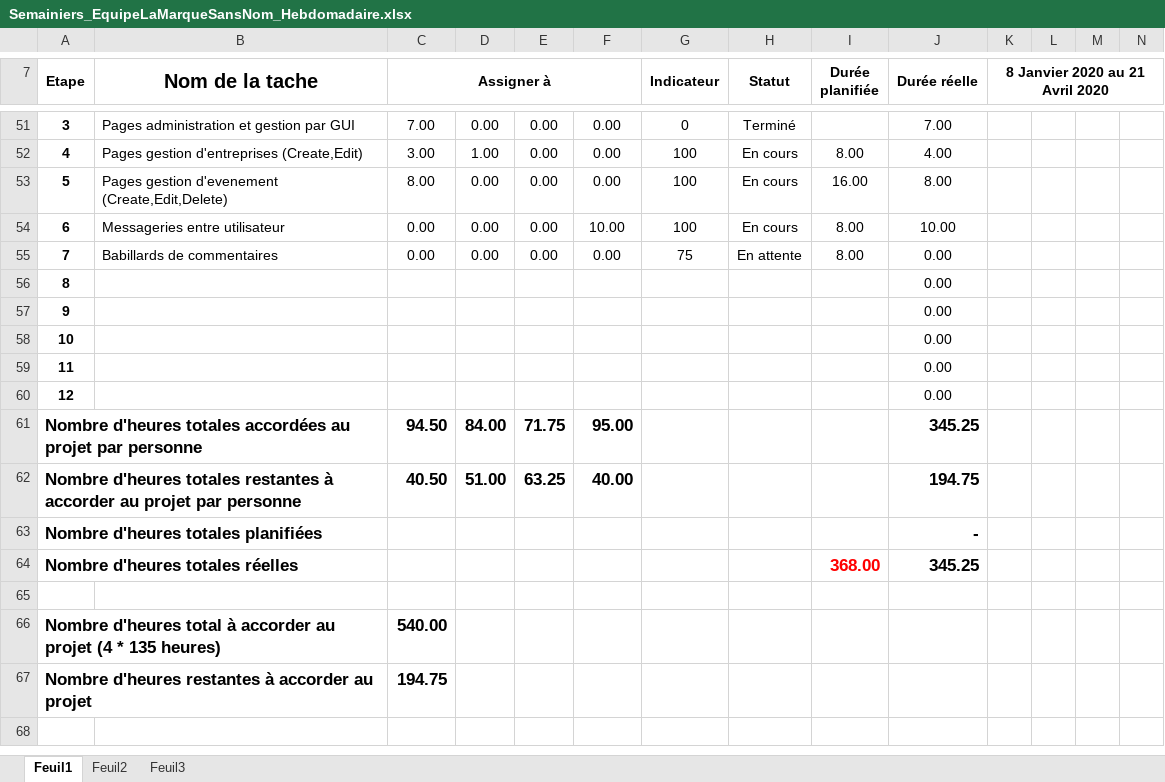
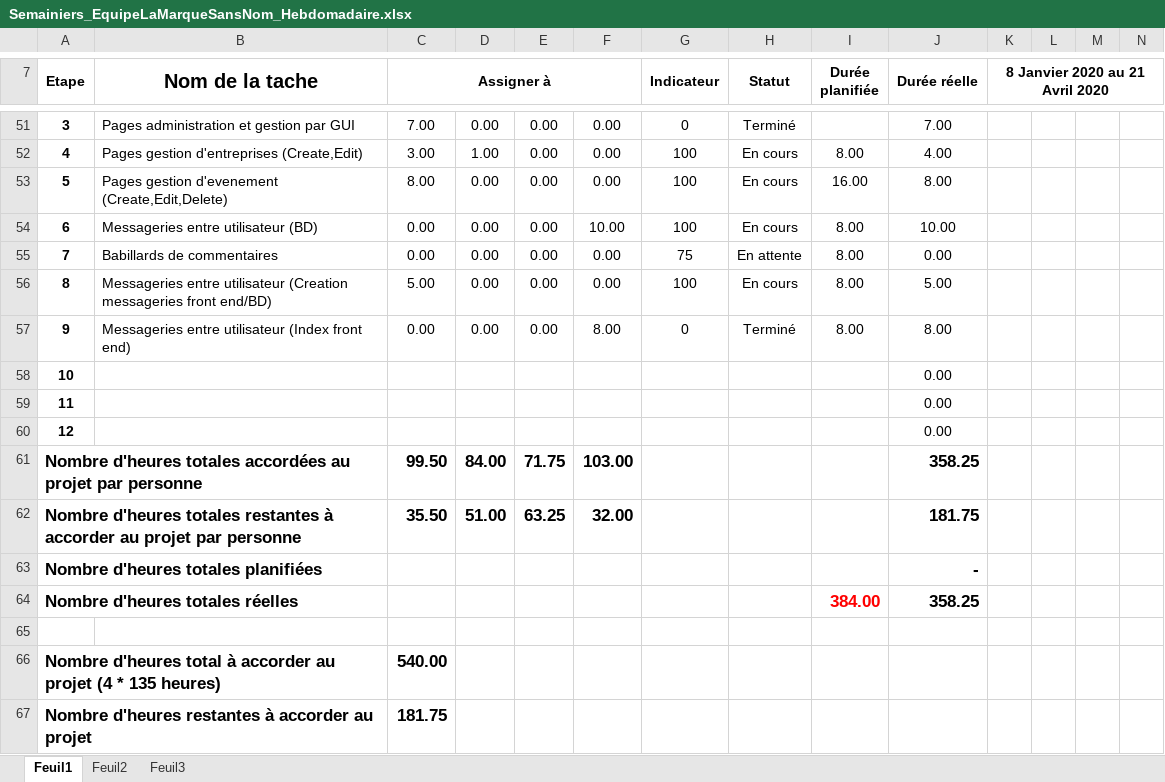
Before and after one commit to mrjrdg/marque-sans-nom, an Excel workbook: Semainiers/Semainiers_EquipeLaMarqueSansNom_Hebdomadaire.xlsx, sheet Feuil1, drawn as a sheet; only a part is shown, gaps mark what is left out; values as stored, in another font and other column widths than the file's, no borders; conditional formats not drawn; removed rows and columns are numbered as before the commit, all else as after; rows hold the shown columns only; the diff names each change by its address in the sheet, - before the commit and + after, or states it on an @@ line.

Commit message:
Ajout des heures messageries

```diff
--- a/Semainiers/Semainiers_EquipeLaMarqueSansNom_Hebdomadaire.xlsx (sheet Feuil1)
+++ b/Semainiers/Semainiers_EquipeLaMarqueSansNom_Hebdomadaire.xlsx (sheet Feuil1)
-B54 (Nom de la tache): Messageries entre utilisateur
+B54 (Nom de la tache): Messageries entre utilisateur (BD)
-row 56: 8 |  |  |  |  |  |  |  |  | 0.00
-row 57: 9 |  |  |  |  |  |  |  |  | 0.00
+row 56: 8 | Messageries entre utilisateur (Creation messageries front end/BD) | 5.00 | 0.00 | 0.00 | 0.00 | 100 | En cours | 8.00 | 5.00
+row 57: 9 | Messageries entre utilisateur (Index front end) | 0.00 | 0.00 | 0.00 | 8.00 | 0 | Terminé | 8.00 | 8.00
-C61 (Assigner à): 94.50
+C61 (Assigner à): 99.50
-F61: 95.00
+F61: 103.00
-J61 (Durée réelle): 345.25
+J61 (Durée réelle): 358.25
-C62 (Assigner à): 40.50
+C62 (Assigner à): 35.50
-F62: 40.00
+F62: 32.00
-J62 (Durée réelle): 194.75
+J62 (Durée réelle): 181.75
-row 64: Nombre d'heures totales réelles |  |  |  |  |  |  |  | 368.00 | 345.25
+row 64: Nombre d'heures totales réelles |  |  |  |  |  |  |  | 384.00 | 358.25
-C67 (Assigner à): 194.75
+C67 (Assigner à): 181.75
```
